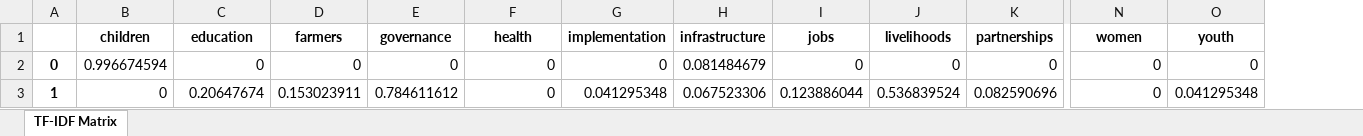
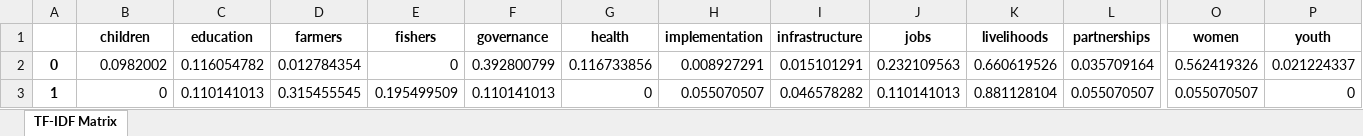
Before and after one commit to santiweide/oam-nltk, an Excel workbook: tfidf_matrix.xlsx, sheet TF-IDF Matrix, drawn as a sheet; only a part is shown, gaps mark what is left out; values as stored, in another font and other column widths than the file's, no borders; addresses are those after the commit; the diff covers the shown part only; the diff names each change by its address in the sheet, - before the commit and + after, or states it on an @@ line.

```diff
--- a/tfidf_matrix.xlsx (sheet TF-IDF Matrix)
+++ b/tfidf_matrix.xlsx (sheet TF-IDF Matrix)
+column E (fishers), rows 2-3: 0 | 0.195499509
-B2 (children): 0.996674594
+B2 (children): 0.0982002
-C2 (education): 0
+C2 (education): 0.116054782
-D2 (farmers): 0
+D2 (farmers): 0.012784354
-F2 (governance): 0
+F2 (governance): 0.392800799
-G2 (health): 0
+G2 (health): 0.116733856
-H2 (implementation): 0
+H2 (implementation): 0.008927291
-I2 (infrastructure): 0.081484679
+I2 (infrastructure): 0.015101291
-J2 (jobs): 0
+J2 (jobs): 0.232109563
-K2 (livelihoods): 0
+K2 (livelihoods): 0.660619526
-L2 (partnerships): 0
+L2 (partnerships): 0.035709164
-O2 (women): 0
+O2 (women): 0.562419326
-P2 (youth): 0
+P2 (youth): 0.021224337
-C3 (education): 0.20647674
+C3 (education): 0.110141013
-D3 (farmers): 0.153023911
+D3 (farmers): 0.315455545
-F3 (governance): 0.784611612
+F3 (governance): 0.110141013
-H3 (implementation): 0.041295348
+H3 (implementation): 0.055070507
-I3 (infrastructure): 0.067523306
+I3 (infrastructure): 0.046578282
-J3 (jobs): 0.123886044
+J3 (jobs): 0.110141013
-K3 (livelihoods): 0.536839524
+K3 (livelihoods): 0.881128104
-L3 (partnerships): 0.082590696
+L3 (partnerships): 0.055070507
-O3 (women): 0
+O3 (women): 0.055070507
-P3 (youth): 0.041295348
+P3 (youth): 0
```
Also changed, not shown: 1 added row and 28 edited cells elsewhere in this sheet, 1 other file.
